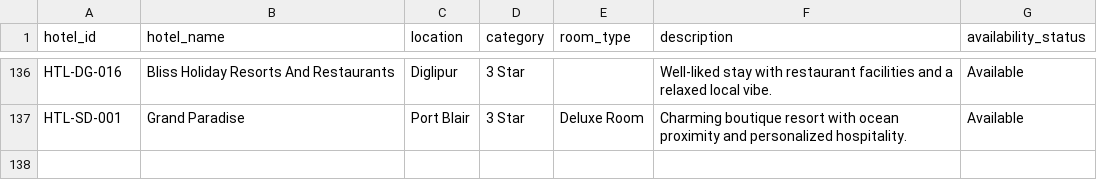
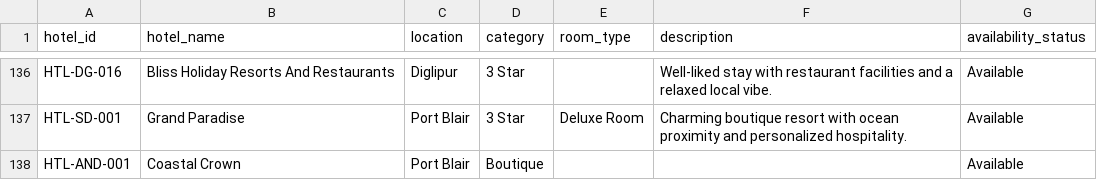
Before and after one commit to Darun57/Itinerary-Builder, a CSV file: data/hotels.csv, drawn as a sheet; only a part is shown, gaps mark what is left out.

```diff
--- a/data/hotels.csv
+++ b/data/hotels.csv
@@ -137 +137,2 @@ HTL-DG-016,Bliss Holiday Resorts And Restaurants,Diglipur,3 Star,,Well-liked sta
 HTL-SD-001,Grand Paradise,Port Blair,3 Star,Deluxe Room,Charming boutique resort with ocean proximity and personalized hospitality.,Available
+HTL-AND-001,Coastal Crown,Port Blair,Boutique,,,Available
```
Also changed, not shown: data/ferries.csv, 45 other files.
